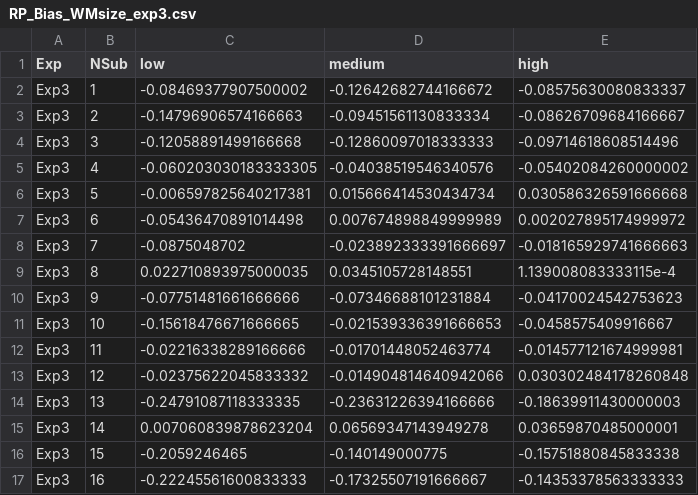
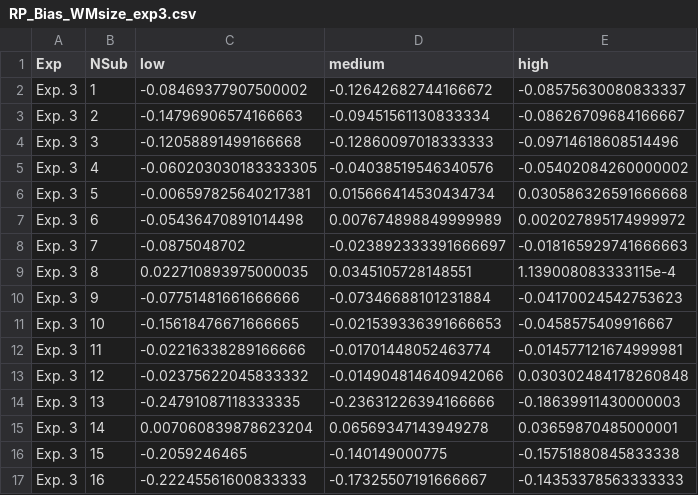
Before and after one commit to msenselab/working_memory_reproduction, a CSV file: analysis/modelrlt/models/gap_log_rstan/rlt/RP_Bias_WMsize_exp3.csv, drawn as a sheet.

```diff
--- a/analysis/modelrlt/models/gap_log_rstan/rlt/RP_Bias_WMsize_exp3.csv
+++ b/analysis/modelrlt/models/gap_log_rstan/rlt/RP_Bias_WMsize_exp3.csv
@@ -1,17 +1,17 @@
 Exp,NSub,low,medium,high
-Exp3,1,-0.08469377907500002,-0.12642682744166672,-0.08575630080833337
-Exp3,2,-0.14796906574166663,-0.09451561130833334,-0.08626709684166667
-Exp3,3,-0.12058891499166668,-0.12860097018333333,-0.09714618608514496
-Exp3,4,-0.060203030183333305,-0.04038519546340576,-0.05402084260000002
-Exp3,5,-0.006597825640217381,0.015666414530434734,0.030586326591666668
-Exp3,6,-0.05436470891014498,0.007674898849999989,0.002027895174999972
-Exp3,7,-0.0875048702,-0.023892333391666697,-0.018165929741666663
-Exp3,8,0.022710893975000035,0.0345105728148551,1.139008083333115e-4
-Exp3,9,-0.07751481661666666,-0.07346688101231884,-0.04170024542753623
-Exp3,10,-0.15618476671666665,-0.021539336391666653,-0.0458575409916667
-Exp3,11,-0.02216338289166666,-0.01701448052463774,-0.014577121674999981
-Exp3,12,-0.02375622045833332,-0.014904814640942066,0.030302484178260848
-Exp3,13,-0.24791087118333335,-0.23631226394166666,-0.18639911430000003
-Exp3,14,0.007060839878623204,0.06569347143949278,0.03659870485000001
-Exp3,15,-0.2059246465,-0.140149000775,-0.15751880845833338
-Exp3,16,-0.22245561600833333,-0.17325507191666667,-0.14353378563333333
+Exp. 3,1,-0.08469377907500002,-0.12642682744166672,-0.08575630080833337
+Exp. 3,2,-0.14796906574166663,-0.09451561130833334,-0.08626709684166667
+Exp. 3,3,-0.12058891499166668,-0.12860097018333333,-0.09714618608514496
+Exp. 3,4,-0.060203030183333305,-0.04038519546340576,-0.05402084260000002
+Exp. 3,5,-0.006597825640217381,0.015666414530434734,0.030586326591666668
+Exp. 3,6,-0.05436470891014498,0.007674898849999989,0.002027895174999972
+Exp. 3,7,-0.0875048702,-0.023892333391666697,-0.018165929741666663
+Exp. 3,8,0.022710893975000035,0.0345105728148551,1.139008083333115e-4
+Exp. 3,9,-0.07751481661666666,-0.07346688101231884,-0.04170024542753623
+Exp. 3,10,-0.15618476671666665,-0.021539336391666653,-0.0458575409916667
+Exp. 3,11,-0.02216338289166666,-0.01701448052463774,-0.014577121674999981
+Exp. 3,12,-0.02375622045833332,-0.014904814640942066,0.030302484178260848
+Exp. 3,13,-0.24791087118333335,-0.23631226394166666,-0.18639911430000003
+Exp. 3,14,0.007060839878623204,0.06569347143949278,0.03659870485000001
+Exp. 3,15,-0.2059246465,-0.140149000775,-0.15751880845833338
+Exp. 3,16,-0.22245561600833333,-0.17325507191666667,-0.14353378563333333
```
Also changed, not shown: analysis/modelrlt/models/gap_linear_rstan/rlt/ObsevRP.csv, analysis/modelrlt/models/gap_linear_rstan/rlt/Sub_Baypar.csv, 53 other files.
